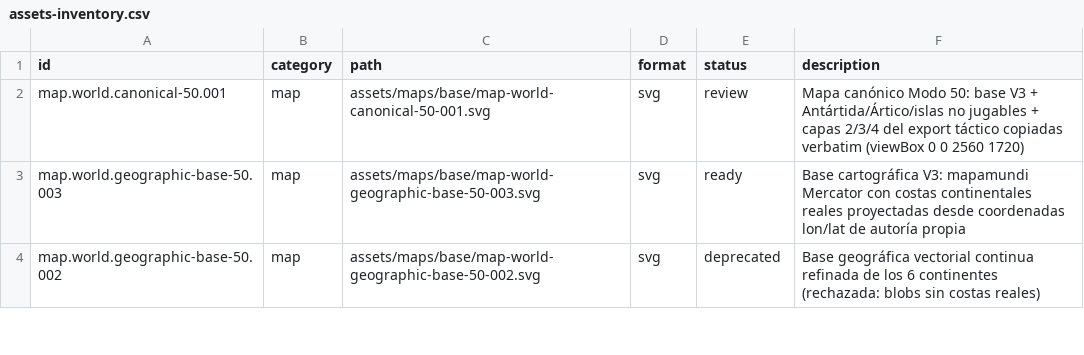
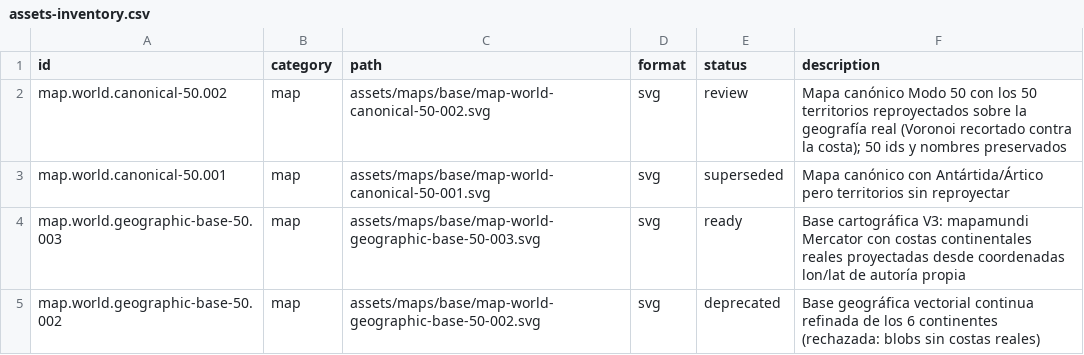
Before and after one commit to ndf14685/TEG-LOPDA, a CSV file: assets/manifests/assets-inventory.csv, drawn as a sheet; only a part is shown.

```diff
--- a/assets/manifests/assets-inventory.csv
+++ b/assets/manifests/assets-inventory.csv
@@ -1,3 +1,4 @@
 id,category,path,format,status,description
-map.world.canonical-50.001,map,assets/maps/base/map-world-canonical-50-001.svg,svg,review,Mapa canónico Modo 50: base V3 + Antártida/Ártico/islas no jugables + capas 2/3/4 del export táctico copiadas verbatim (viewBox 0 0 2560 1720)
+map.world.canonical-50.002,map,assets/maps/base/map-world-canonical-50-002.svg,svg,review,Mapa canónico Modo 50 con los 50 territorios reproyectados sobre la geografía real (Voronoi recortado contra la costa); 50 ids y nombres preservados
+map.world.canonical-50.001,map,assets/maps/base/map-world-canonical-50-001.svg,svg,superseded,Mapa canónico con Antártida/Ártico pero territorios sin reproyectar
 map.world.geographic-base-50.003,map,assets/maps/base/map-world-geographic-base-50-003.svg,svg,ready,Base cartográfica V3: mapamundi Mercator con costas continentales reales proyectadas desde coordenadas lon/lat de autoría propia
```
Also changed, not shown: 10 other files.
